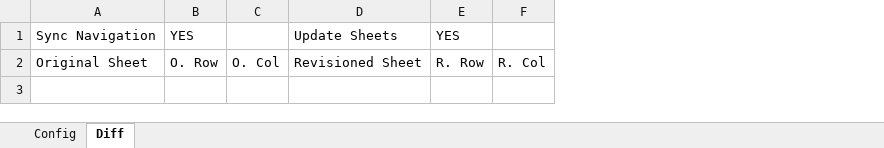
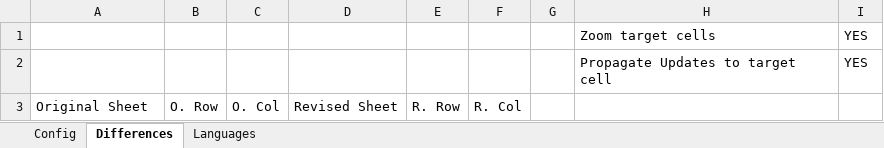
Before and after one commit to nunobrum/ExcelComparator, an Excel workbook: sheetcompare.xlsm, sheet Differences, drawn as a sheet; values as stored, in another font and other column widths than the file's, no borders; charts and pictures not drawn; removed rows and columns are numbered as before the commit, all else as after; the diff names each change by its address in the sheet, - before the commit and + after, or states it on an @@ line.

```diff
--- a/sheetcompare.xlsm (sheet Differences)
+++ b/sheetcompare.xlsm (sheet Differences)
-sheet tab: Diff
+sheet tab: Differences
+sheet tab: Languages
-column D, rows 1-2: Update Sheets | Revisioned Sheet
+column D, row 3: Revised Sheet
+column G, empty
+column H, row 1: Zoom target cells
+column I, row 1: YES
-A1: Sync Navigation
+A1: (empty)
-B1: YES
+B1: (empty)
-E1: YES
+E1: (empty)
+row 2:  |  |  |  |  |  |  | Propagate Updates to target cell | YES
```
Also changed, not shown: sheet Config, hidden cells, charts or pictures, 6 other files.
